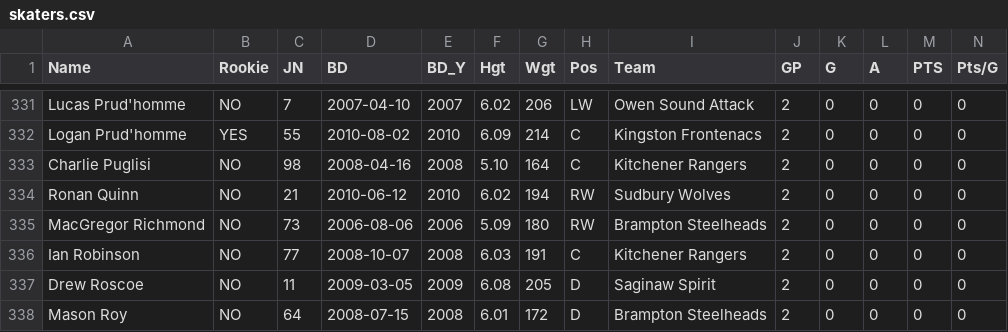
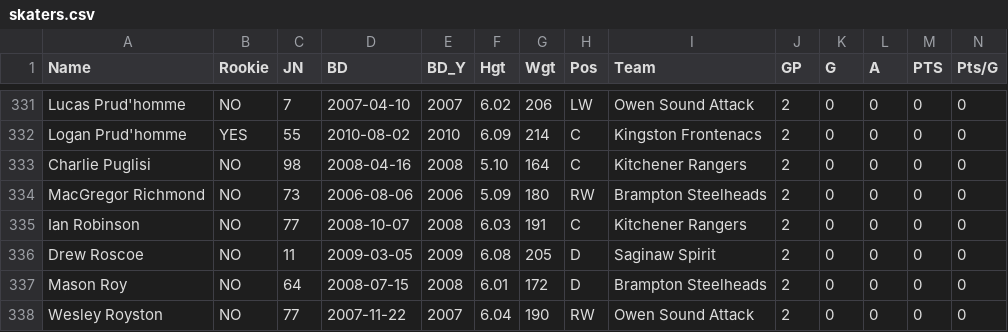
Before and after one commit to NoahCornish/OHLDataHub, a CSV file: data/current/skaters.csv, drawn as a sheet; only a part is shown, gaps mark what is left out; the shorter side is filled out with more unchanged rows; rows hold the shown columns only; the diff names each change by its address in the sheet, - before the commit and + after, or states it on an @@ line.

```diff
--- a/data/current/skaters.csv
+++ b/data/current/skaters.csv
-row 334: Ronan Quinn | NO | 21 | 2010-06-12 | 2010 | 6.02 | 194 | RW | Sudbury Wolves | 2 | 0 | 0 | 0 | 0
```
Also changed, not shown: data/current/ev.csv, data/current/sh.csv, 1 other file.
